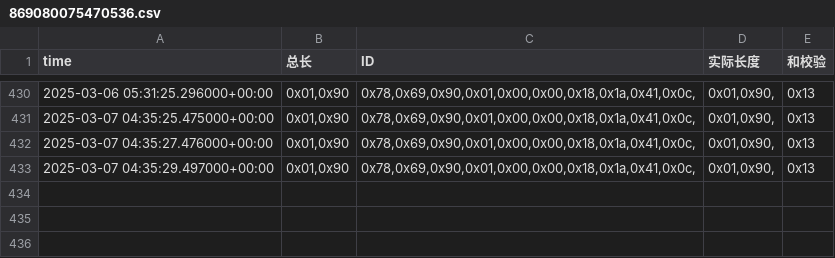
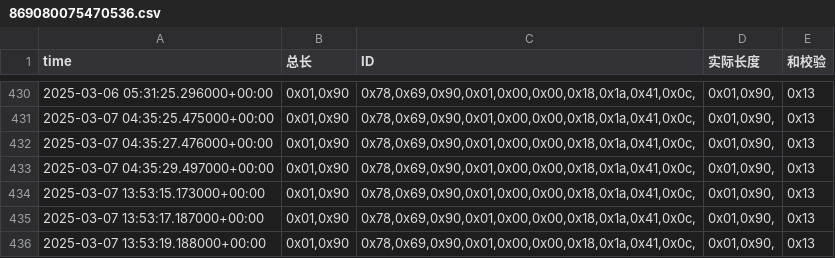
Before and after one commit to weichencsu/amman2503, a CSV file: sensorCSV/869080075470536.csv, drawn as a sheet; only a part is shown, gaps mark what is left out.

Commit message:
Revert performance bottlenecks

```diff
--- a/sensorCSV/869080075470536.csv
+++ b/sensorCSV/869080075470536.csv
@@ -433 +433,4 @@ time,总长,ID,实际长度,和校验
 2025-03-07 04:35:29.497000+00:00,"0x01,0x90","0x78,0x69,0x90,0x01,0x00,0x00,0x18,0x1a,0x41,0x0c,","0x01,0x90,",0x13
+2025-03-07 13:53:15.173000+00:00,"0x01,0x90","0x78,0x69,0x90,0x01,0x00,0x00,0x18,0x1a,0x41,0x0c,","0x01,0x90,",0x13
+2025-03-07 13:53:17.187000+00:00,"0x01,0x90","0x78,0x69,0x90,0x01,0x00,0x00,0x18,0x1a,0x41,0x0c,","0x01,0x90,",0x13
+2025-03-07 13:53:19.188000+00:00,"0x01,0x90","0x78,0x69,0x90,0x01,0x00,0x00,0x18,0x1a,0x41,0x0c,","0x01,0x90,",0x13
```
